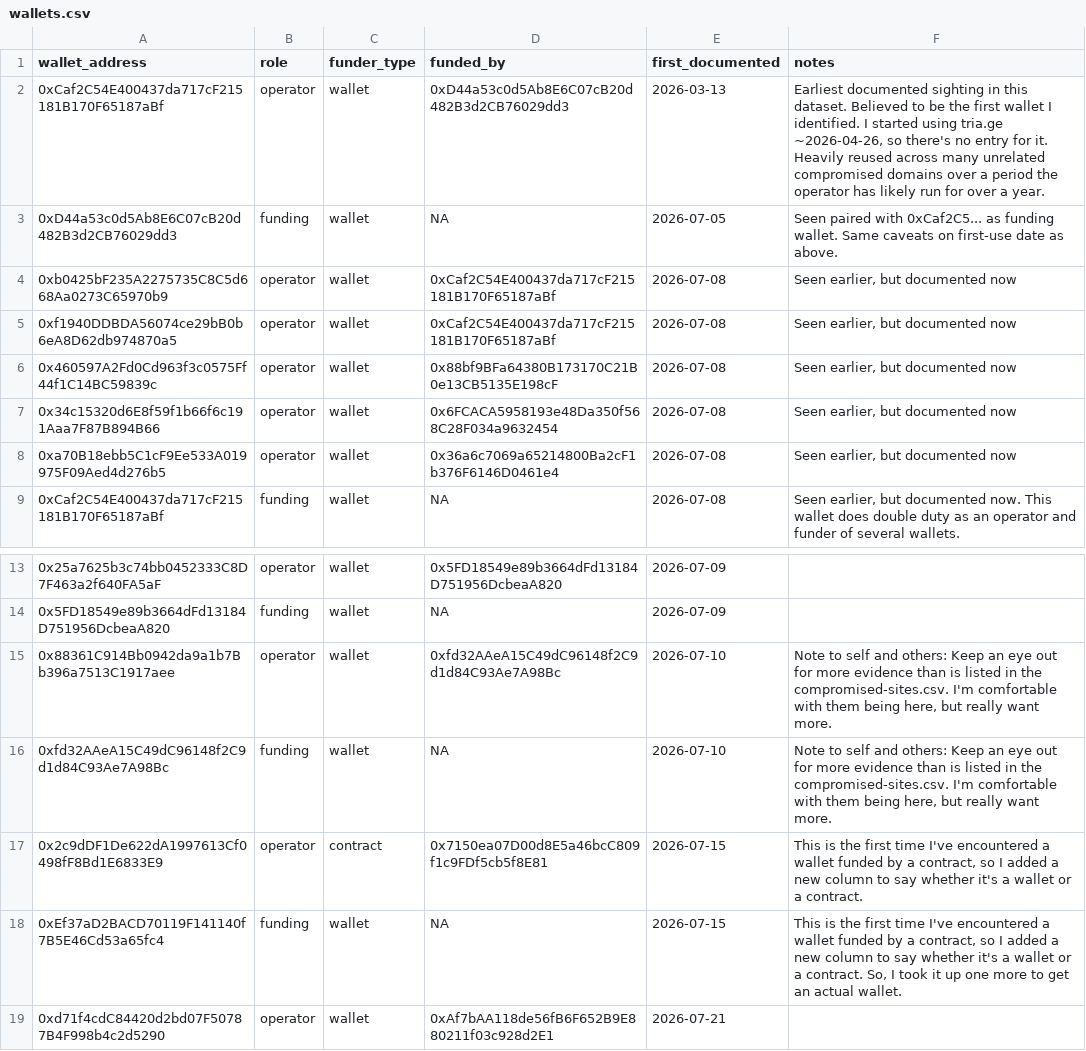
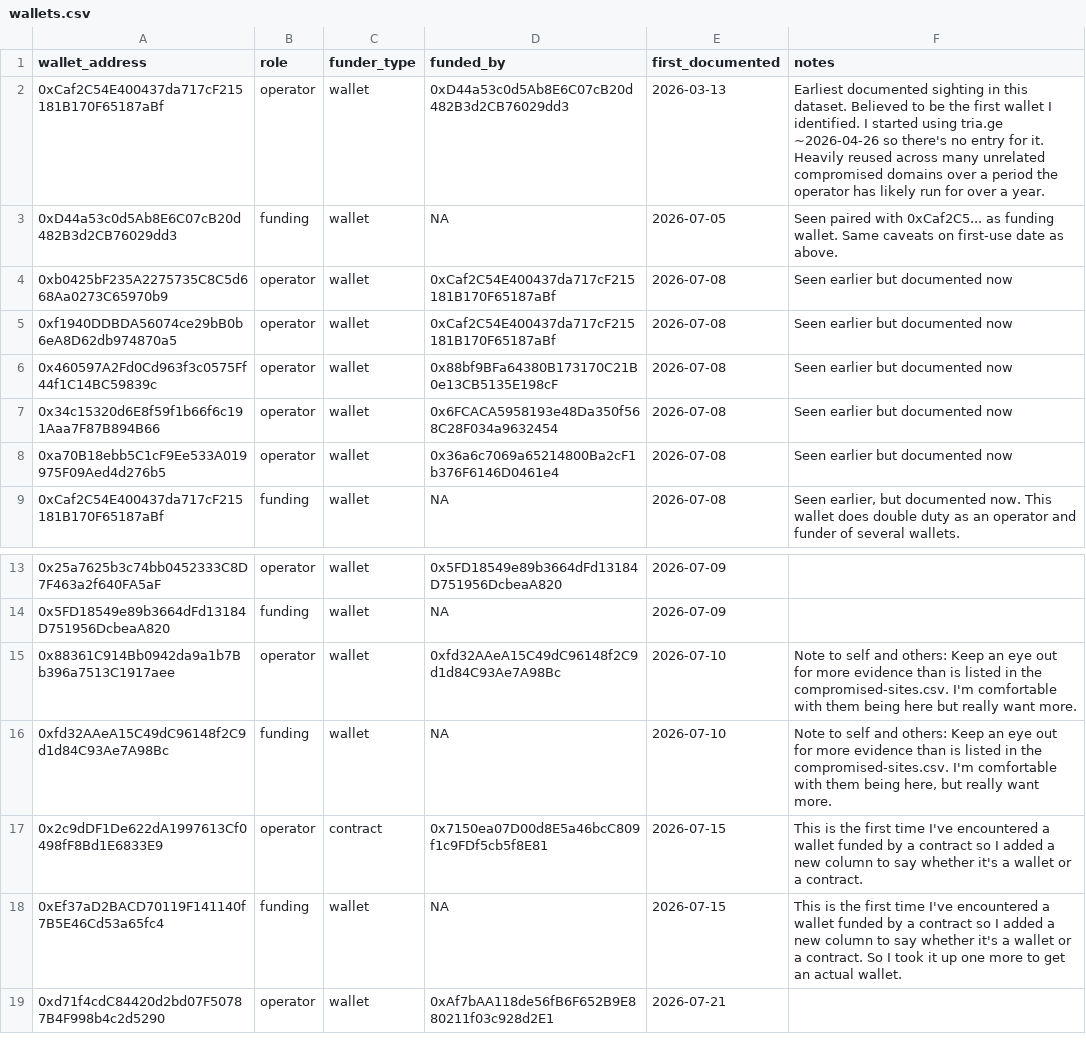
Before and after one commit to battlingamazons/compromised-sites-tracker, a CSV file: wallets.csv, drawn as a sheet; only a part is shown, gaps mark what is left out.

Commit message:
Update wallets.csv
Removed commas in the notes field to make things more parseable.

```diff
--- a/wallets.csv
+++ b/wallets.csv
@@ -1,9 +1,9 @@
 wallet_address, role, funder_type, funded_by, first_documented, notes
-0xCaf2C54E400437da717cF215181B170F65187aBf, operator, wallet, 0xD44a53c0d5Ab8E6C07cB20d482B3d2CB76029dd3, 2026-03-13, "Earliest documented sighting in this dataset. Believed to be the first wallet I identified. I started using tria.ge ~2026-04-26, so there's no entry for it. Heavily reused across many unrelated compromised domains over a period the operator has likely run for over a year."
+0xCaf2C54E400437da717cF215181B170F65187aBf, operator, wallet, 0xD44a53c0d5Ab8E6C07cB20d482B3d2CB76029dd3, 2026-03-13, "Earliest documented sighting in this dataset. Believed to be the first wallet I identified. I started using tria.ge ~2026-04-26 so there's no entry for it. Heavily reused across many unrelated compromised domains over a period the operator has likely run for over a year."
 0xD44a53c0d5Ab8E6C07cB20d482B3d2CB76029dd3, funding, wallet, NA, 2026-07-05, "Seen paired with 0xCaf2C5... as funding wallet. Same caveats on first-use date as above."
-0xb0425bF235A2275735C8C5d668Aa0273C65970b9, operator, wallet, 0xCaf2C54E400437da717cF215181B170F65187aBf, 2026-07-08, "Seen earlier, but documented now"
-0xf1940DDBDA56074ce29bB0b6eA8D62db974870a5, operator, wallet, 0xCaf2C54E400437da717cF215181B170F65187aBf, 2026-07-08, "Seen earlier, but documented now"
-0x460597A2Fd0Cd963f3c0575Ff44f1C14BC59839c, operator, wallet, 0x88bf9BFa64380B173170C21B0e13CB5135E198cF, 2026-07-08, "Seen earlier, but documented now"
-0x34c15320d6E8f59f1b66f6c191Aaa7F87B894B66, operator, wallet, 0x6FCACA5958193e48Da350f568C28F034a9632454, 2026-07-08, "Seen earlier, but documented now"
-0xa70B18ebb5C1cF9Ee533A019975F09Aed4d276b5, operator, wallet, 0x36a6c7069a65214800Ba2cF1b376F6146D0461e4, 2026-07-08, "Seen earlier, but documented now"
+0xb0425bF235A2275735C8C5d668Aa0273C65970b9, operator, wallet, 0xCaf2C54E400437da717cF215181B170F65187aBf, 2026-07-08, "Seen earlier but documented now"
+0xf1940DDBDA56074ce29bB0b6eA8D62db974870a5, operator, wallet, 0xCaf2C54E400437da717cF215181B170F65187aBf, 2026-07-08, "Seen earlier but documented now"
+0x460597A2Fd0Cd963f3c0575Ff44f1C14BC59839c, operator, wallet, 0x88bf9BFa64380B173170C21B0e13CB5135E198cF, 2026-07-08, "Seen earlier but documented now"
+0x34c15320d6E8f59f1b66f6c191Aaa7F87B894B66, operator, wallet, 0x6FCACA5958193e48Da350f568C28F034a9632454, 2026-07-08, "Seen earlier but documented now"
+0xa70B18ebb5C1cF9Ee533A019975F09Aed4d276b5, operator, wallet, 0x36a6c7069a65214800Ba2cF1b376F6146D0461e4, 2026-07-08, "Seen earlier but documented now"
 0xCaf2C54E400437da717cF215181B170F65187aBf, funding, wallet, NA, 2026-07-08, "Seen earlier, but documented now. This wallet does double duty as an operator and funder of several wallets."
@@ -14,6 +14,6 @@ wallet_address, role, funder_type, funded_by, first_documented, notes
 0x5FD18549e89b3664dFd13184D751956DcbeaA820, funding, wallet, NA, 2026-07-09, ""
-0x88361C914Bb0942da9a1b7Bb396a7513C1917aee, operator, wallet, 0xfd32AAeA15C49dC96148f2C9d1d84C93Ae7A98Bc, 2026-07-10, "Note to self and others: Keep an eye out for more evidence than is listed in the compromised-sites.csv. I'm comfortable with them being here, but really want more."
+0x88361C914Bb0942da9a1b7Bb396a7513C1917aee, operator, wallet, 0xfd32AAeA15C49dC96148f2C9d1d84C93Ae7A98Bc, 2026-07-10, "Note to self and others: Keep an eye out for more evidence than is listed in the compromised-sites.csv. I'm comfortable with them being here but really want more."
 0xfd32AAeA15C49dC96148f2C9d1d84C93Ae7A98Bc, funding, wallet, NA, 2026-07-10, "Note to self and others: Keep an eye out for more evidence than is listed in the compromised-sites.csv. I'm comfortable with them being here, but really want more."
-0x2c9dDF1De622dA1997613Cf0498fF8Bd1E6833E9, operator, contract, 0x7150ea07D00d8E5a46bcC809f1c9FDf5cb5f8E81, 2026-07-15, "This is the first time I've encountered a wallet funded by a contract, so I added a new column to say whether it's a wallet or a contract."
-0xEf37aD2BACD70119F141140f7B5E46Cd53a65fc4, funding, wallet, NA, 2026-07-15, "This is the first time I've encountered a wallet funded by a contract, so I added a new column to say whether it's a wallet or a contract. So, I took it up one more to get an actual wallet."
+0x2c9dDF1De622dA1997613Cf0498fF8Bd1E6833E9, operator, contract, 0x7150ea07D00d8E5a46bcC809f1c9FDf5cb5f8E81, 2026-07-15, "This is the first time I've encountered a wallet funded by a contract so I added a new column to say whether it's a wallet or a contract."
+0xEf37aD2BACD70119F141140f7B5E46Cd53a65fc4, funding, wallet, NA, 2026-07-15, "This is the first time I've encountered a wallet funded by a contract so I added a new column to say whether it's a wallet or a contract. So I took it up one more to get an actual wallet."
 0xd71f4cdC84420d2bd07F50787B4F998b4c2d5290, operator, wallet, 0xAf7bAA118de56fB6F652B9E880211f03c928d2E1, 2026-07-21, ""
```
